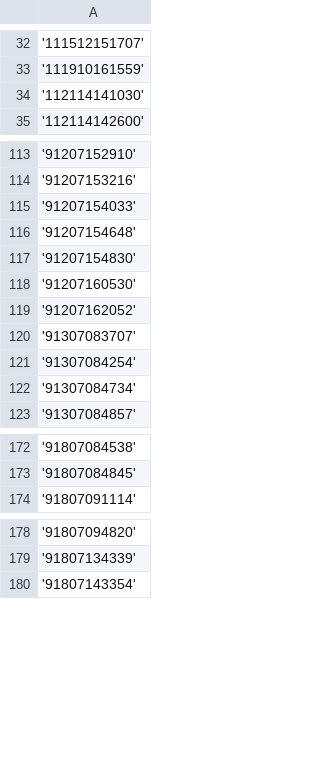
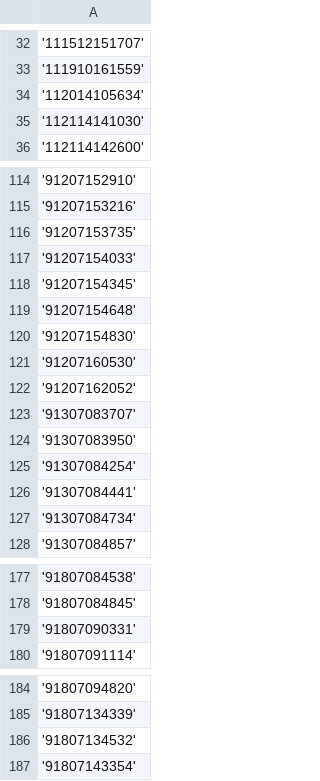
Before and after one commit to mviner000/opac-commands, a CSV file: tocomma/todel-in-access/to-access-000-099.csv, drawn as a sheet; only a part is shown, gaps mark what is left out.

Commit message:
to del in access 000-999 added

```diff
--- a/tocomma/todel-in-access/to-access-000-099.csv
+++ b/tocomma/todel-in-access/to-access-000-099.csv
@@ -33,2 +33,3 @@
 '111910161559',
+'112014105634',
 '112114141030',
@@ -114,3 +115,5 @@
 '91207153216',
+'91207153735',
 '91207154033',
+'91207154345',
 '91207154648',
@@ -120,3 +123,5 @@
 '91307083707',
+'91307083950',
 '91307084254',
+'91307084441',
 '91307084734',
@@ -173,2 +178,3 @@
 '91807084845',
+'91807090331',
 '91807091114',
@@ -179,2 +185,3 @@
 '91807134339',
+'91807134532',
 '91807143354',
```
Also changed, not shown: 25 other files.
